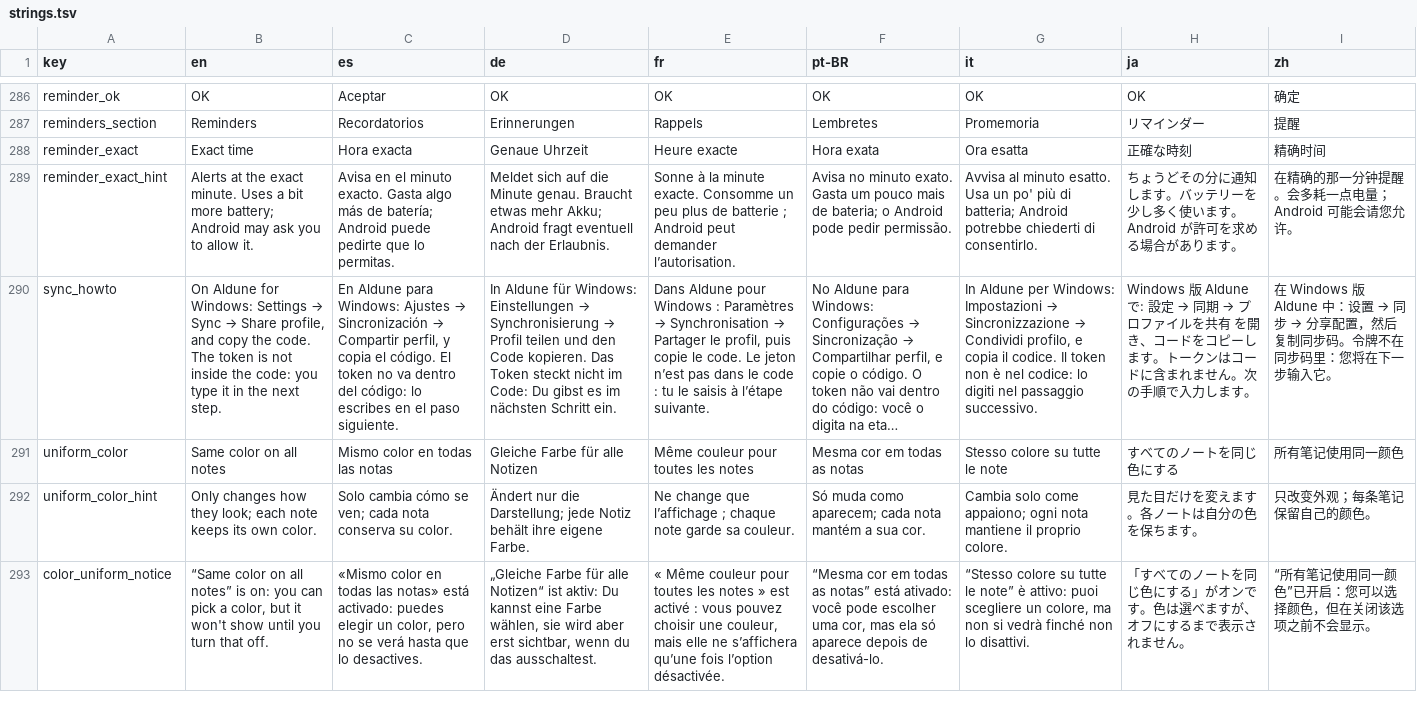
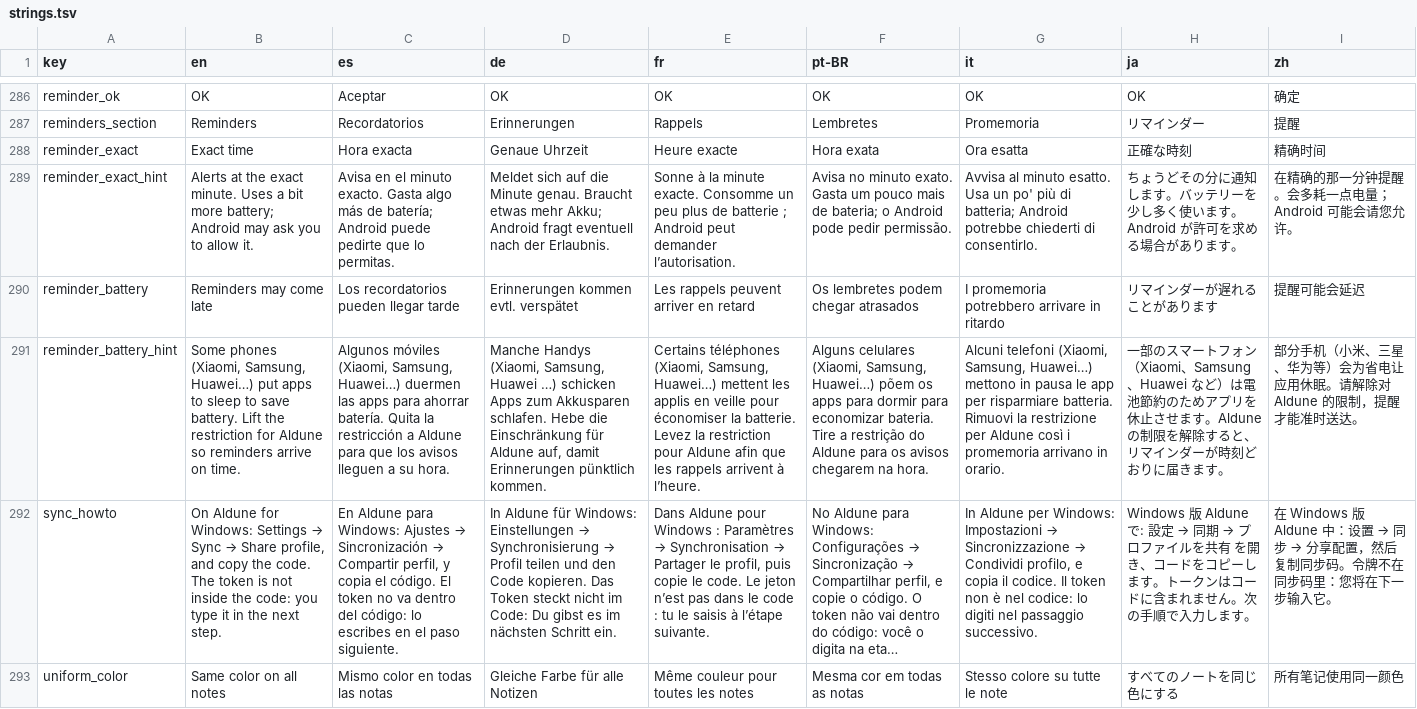
Before and after one commit to NachoPola16/aldune, a TSV file: android/strings.tsv, drawn as a sheet; only a part is shown, gaps mark what is left out; the shorter side is filled out with more unchanged rows; long unchanged cells end in …; the diff names each change by its address in the sheet, - before the commit and + after, or states it on an @@ line.

Commit message:
Android settings: a «Reminders may come late» row, shown only while the app is battery-restricted, opens the system list where the restriction is lifted (phones that put apps to sleep delayed reminders by minutes)

```diff
--- a/android/strings.tsv
+++ b/android/strings.tsv
+row 290: reminder_battery | Reminders may come late | Los recordatorios pueden llegar tarde | Erinnerungen kommen evtl. verspätet | Les rappels peuvent arriver en retard | Os lembretes podem chegar atrasados | I promemoria potrebbero arrivare in ritardo | リマインダーが遅れることがあります | 提醒可能会延迟
+row 291: reminder_battery_hint | Some phones (Xiaomi, Samsung, Huawei…) put apps to sleep to save battery. Lift the restriction for Aldune so reminders arrive on time. | Algunos móviles (Xiaomi, Samsung, Huawei…) duermen las apps para ahorrar batería. Quita la restricción a Aldune para que los avisos lleguen a su hora. | Manche Handys (Xiaomi, Samsung, Huawei …) schicken Apps zum Akkusparen schlafen. Hebe die Einschränkung für Aldune auf, damit Erinnerungen pünktlich kommen. | Certains téléphones (Xiaomi, Samsung, Huawei…) mettent les applis en veille pour économiser la batterie. Levez la restriction pour Aldune afin que les rappels arrivent à l’heure. | Alguns celulares (Xiaomi, Samsung, Huawei…) põem os apps para dormir para economizar bateria. Tire a restrição do Aldune para os avisos chegarem na hora. | Alcuni telefoni (Xiaomi, Samsung, Huawei…) mettono in pausa le app per risparmiare batteria. Rimuovi la restrizione per Aldune così i promemoria arrivano in orario. | 一部のスマートフォン（Xiaomi、Samsung、Huawei など）は電池節約のためアプリを休止させます。Aldune の制限を解除すると、リマインダーが時刻どおりに届きます。 | 部分手机（小米、三星、华为等）会为省电让应用休眠。请解除对 Aldune 的限制，提醒才能准时送达。
```
Also changed, not shown: 9 other files.
